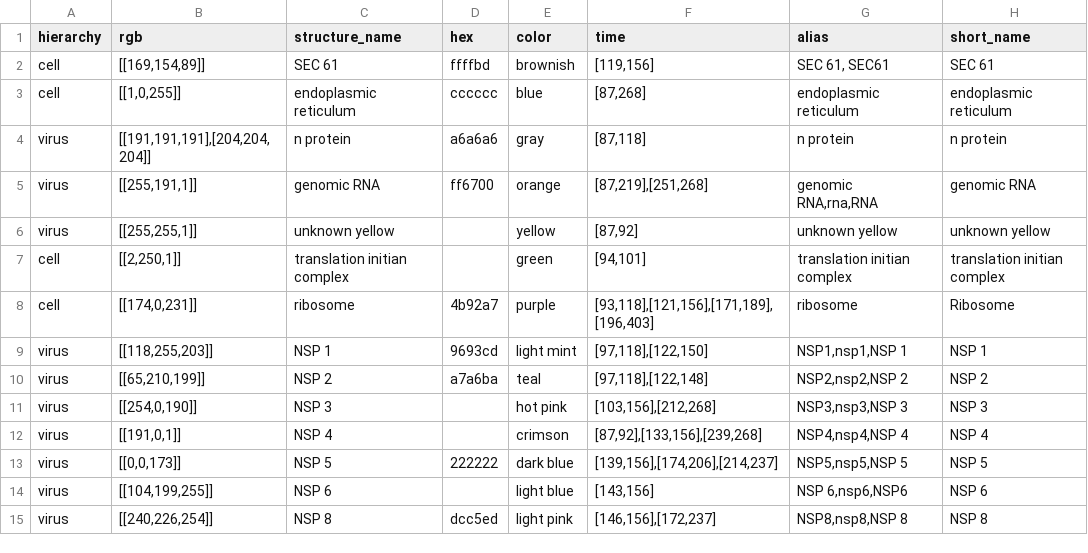
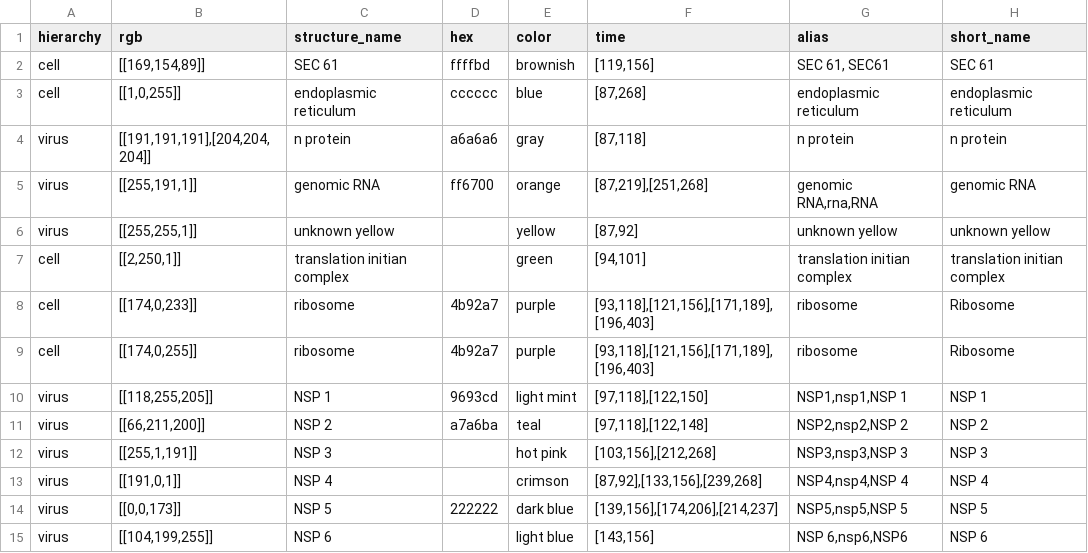
Before and after one commit to visdesignlab/coronavirus-annotation-3, a CSV file: app/static/assets/structures/stuctured_structures_seg2.csv, drawn as a sheet; only a part is shown; the shorter side is filled out with more unchanged rows.

Commit message:
color check for structures. chapter 3 draws structures again

```diff
--- a/app/static/assets/structures/stuctured_structures_seg2.csv
+++ b/app/static/assets/structures/stuctured_structures_seg2.csv
@@ -7,6 +7,7 @@ virus,"[[255,255,1]]",unknown yellow,,yellow,"[87,92]",unknown yellow,unknown ye
 cell,"[[2,250,1]]",translation initian complex,,green,"[94,101]",translation initian complex,translation initian complex
-cell,"[[174,0,231]]",ribosome,4b92a7,purple,"[93,118],[121,156],[171,189],[196,403]",ribosome,Ribosome
-virus,"[[118,255,203]]",NSP 1,9693cd,light mint,"[97,118],[122,150]","NSP1,nsp1,NSP 1",NSP 1
-virus,"[[65,210,199]]",NSP 2,a7a6ba,teal,"[97,118],[122,148]","NSP2,nsp2,NSP 2",NSP 2
-virus,"[[254,0,190]]",NSP 3,,hot pink,"[103,156],[212,268]","NSP3,nsp3,NSP 3",NSP 3
+cell,"[[174,0,233]]",ribosome,4b92a7,purple,"[93,118],[121,156],[171,189],[196,403]",ribosome,Ribosome
+cell,"[[174,0,255]]",ribosome,4b92a7,purple,"[93,118],[121,156],[171,189],[196,403]",ribosome,Ribosome
+virus,"[[118,255,205]]",NSP 1,9693cd,light mint,"[97,118],[122,150]","NSP1,nsp1,NSP 1",NSP 1
+virus,"[[66,211,200]]",NSP 2,a7a6ba,teal,"[97,118],[122,148]","NSP2,nsp2,NSP 2",NSP 2
+virus,"[[255,1,191]]",NSP 3,,hot pink,"[103,156],[212,268]","NSP3,nsp3,NSP 3",NSP 3
 virus,"[[191,0,1]]",NSP 4,,crimson,"[87,92],[133,156],[239,268]","NSP4,nsp4,NSP 4",NSP 4
```
Also changed, not shown: app/static/assets/structures/stuctured_structures_seg3.csv, app/static/assets/structures/stuctured_structures_seg6.csv, 4 other files.
